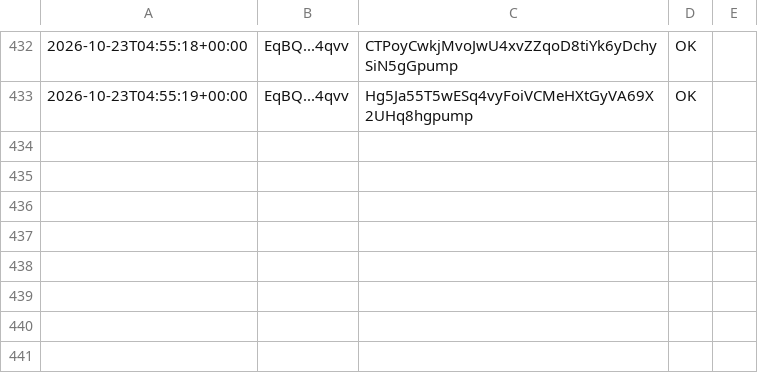
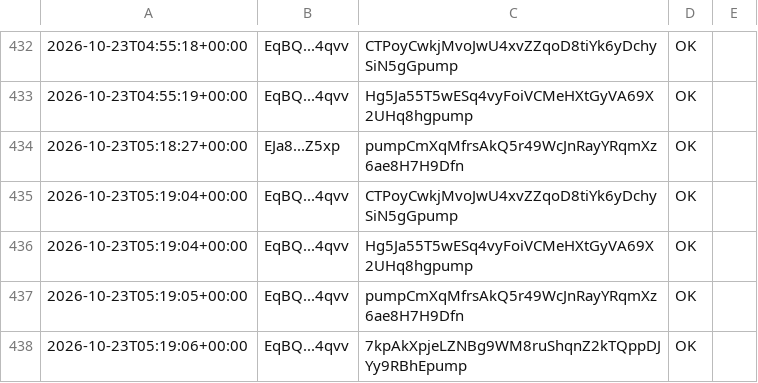
Before and after one commit to mayosama0704-crypto/alerte-trader, a CSV file: journal.csv, drawn as a sheet; only a part is shown, gaps mark what is left out; the diff names each change by its address in the sheet, - before the commit and + after, or states it on an @@ line.

```diff
--- a/journal.csv
+++ b/journal.csv
+row 434: 2026-10-23T05:18:27+00:00 | EJa8...Z5xp | pumpCmXqMfrsAkQ5r49WcJnRayYRqmXz6ae8H7H9Dfn | OK
+row 435: 2026-10-23T05:19:04+00:00 | EqBQ...4qvv | CTPoyCwkjMvoJwU4xvZZqoD8tiYk6yDchySiN5gGpump | OK
+row 436: 2026-10-23T05:19:04+00:00 | EqBQ...4qvv | Hg5Ja55T5wESq4vyFoiVCMeHXtGyVA69X2UHq8hgpump | OK
+row 437: 2026-10-23T05:19:05+00:00 | EqBQ...4qvv | pumpCmXqMfrsAkQ5r49WcJnRayYRqmXz6ae8H7H9Dfn | OK
+row 438: 2026-10-23T05:19:06+00:00 | EqBQ...4qvv | 7kpAkXpjeLZNBg9WM8ruShqnZ2kTQppDJYy9RBhEpump | OK
```
Also changed, not shown: 1 other file.
